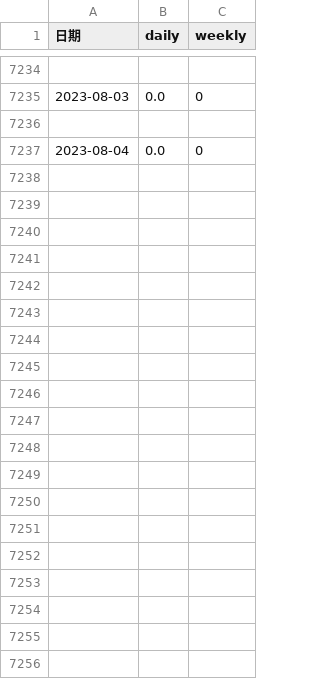
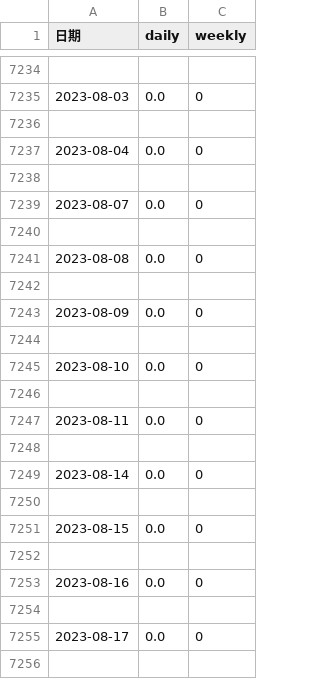
Before and after one commit to jcfangc/goInvest, a CSV file: data/kline/indicator/strategy/002230_SMA_elastic_band_anlysis.csv, drawn as a sheet; only a part is shown, gaps mark what is left out; the diff covers the shown part only.

```diff
--- a/data/kline/indicator/strategy/002230_SMA_elastic_band_anlysis.csv
+++ b/data/kline/indicator/strategy/002230_SMA_elastic_band_anlysis.csv
@@ -7237 +7237,20 @@
 2023-08-04,0.0,0
+
+2023-08-07,0.0,0
+
+2023-08-08,0.0,0
+
+2023-08-09,0.0,0
+
+2023-08-10,0.0,0
+
+2023-08-11,0.0,0
+
+2023-08-14,0.0,0
+
+2023-08-15,0.0,0
+
+2023-08-16,0.0,0
+
+2023-08-17,0.0,0
+
```
Also changed, not shown: 19 added rows elsewhere in this file, data/kline/indicator/strategy/002230_Boll_analysis.csv, data/kline/indicator/strategy/002230_SMA_multiline_anlysis.csv, 32 other files.
